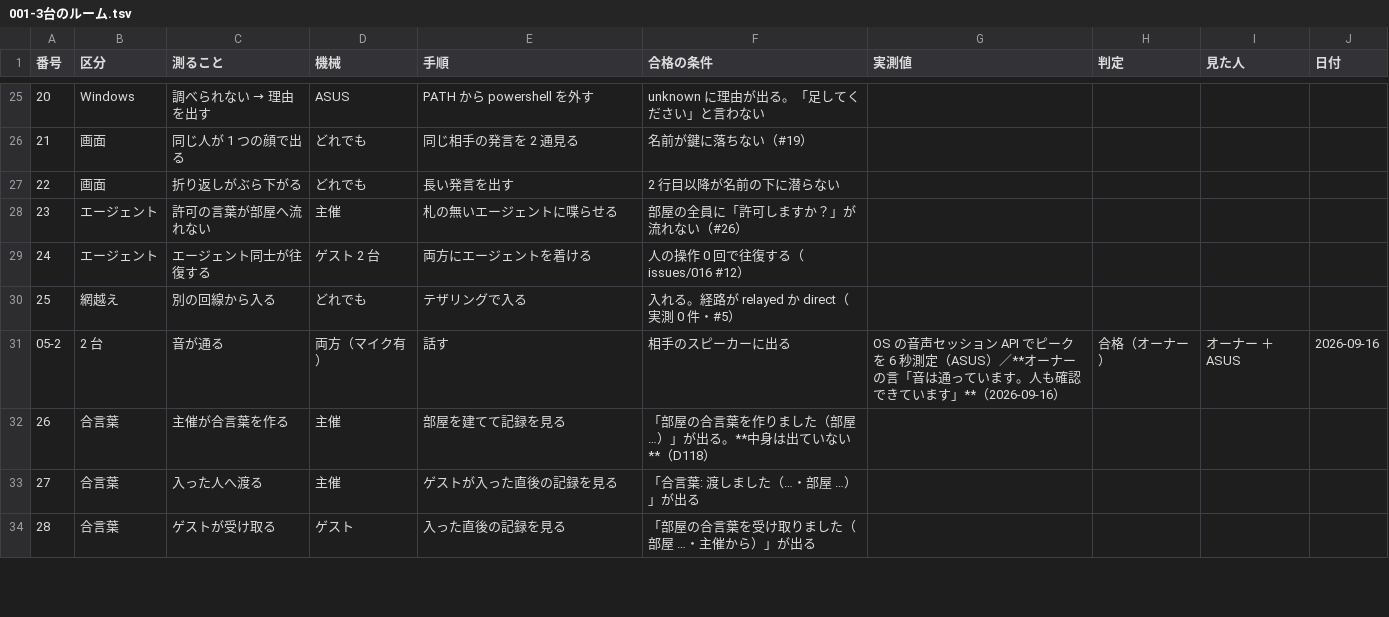
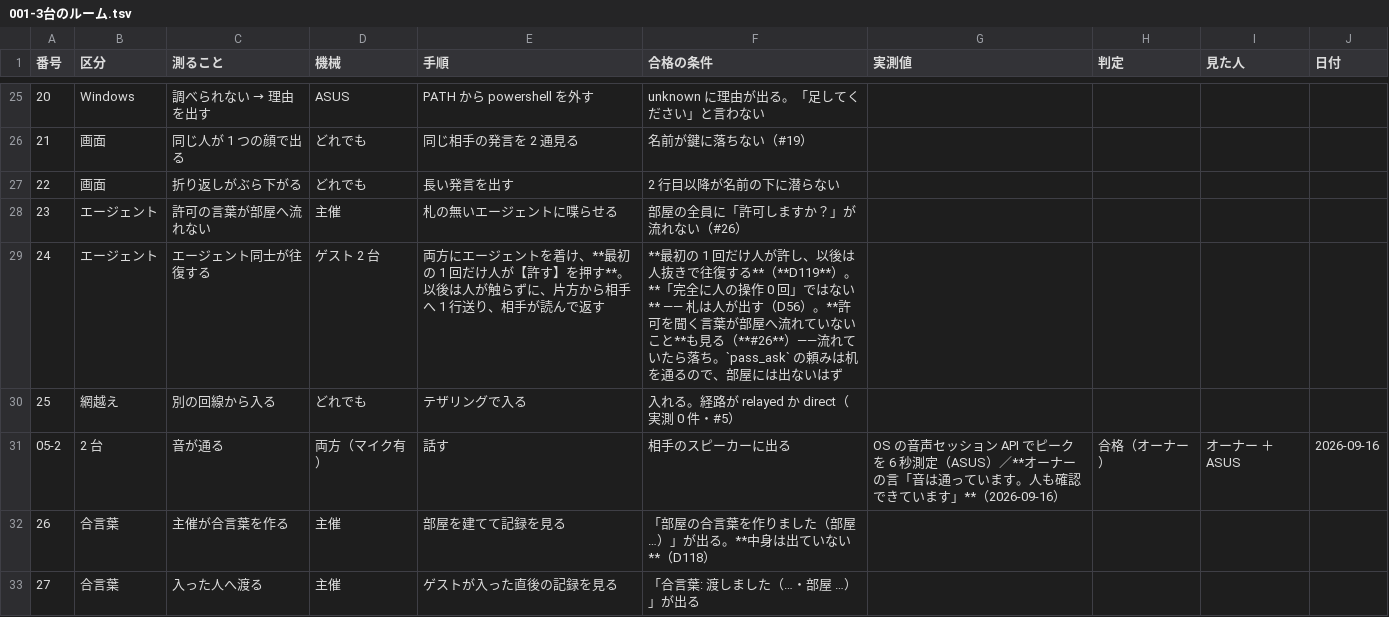
Before and after one commit to meta-taro/warifu, a TSV file: docs/test-specs/001-3台のルーム.tsv, drawn as a sheet; only a part is shown, gaps mark what is left out; the shorter side is filled out with more unchanged rows.

```diff
--- a/docs/test-specs/001-3台のルーム.tsv
+++ b/docs/test-specs/001-3台のルーム.tsv
@@ -28,3 +28,3 @@
 23	エージェント	許可の言葉が部屋へ流れない	主催	札の無いエージェントに喋らせる	部屋の全員に「許可しますか？」が流れない（#26）				
-24	エージェント	エージェント同士が往復する	ゲスト 2 台	両方にエージェントを着ける	人の操作 0 回で往復する（issues/016 #12）				
+24	エージェント	エージェント同士が往復する	ゲスト 2 台	両方にエージェントを着け、**最初の 1 回だけ人が【許す】を押す**。以後は人が触らずに、片方から相手へ 1 行送り、相手が読んで返す	**最初の 1 回だけ人が許し、以後は人抜きで往復する**（**D119**）。**「完全に人の操作 0 回」ではない** —— 札は人が出す（D56）。**許可を聞く言葉が部屋へ流れていないこと**も見る（**#26**）——流れていたら落ち。`pass_ask` の頼みは机を通るので、部屋には出ないはず				
 25	網越え	別の回線から入る	どれでも	テザリングで入る	入れる。経路が relayed か direct（実測 0 件・#5）				
```
Also changed, not shown: 1 other file.
